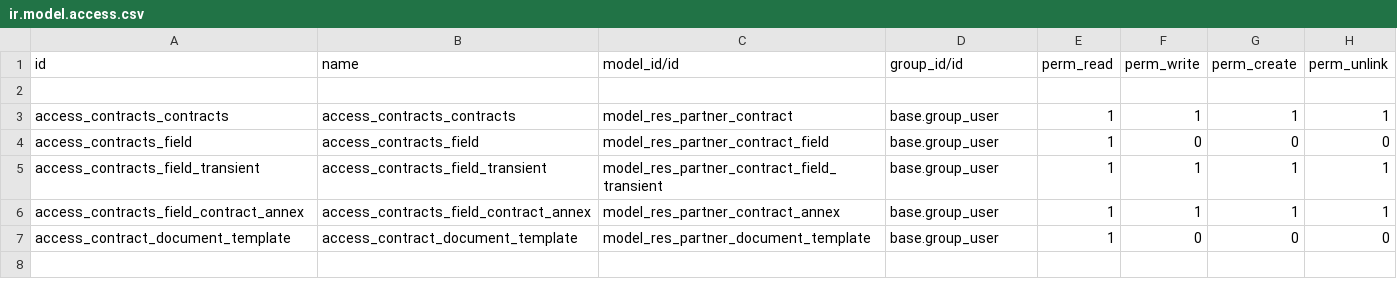
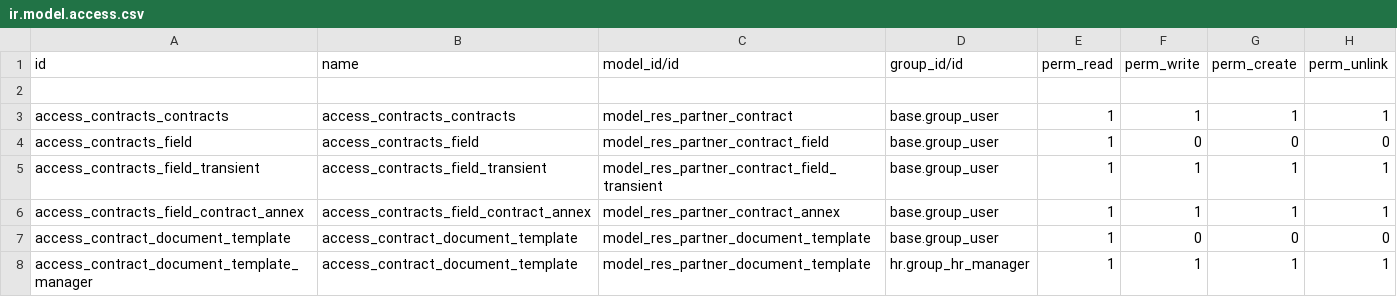
Before and after one commit to RYDLAB/docx_report, a CSV file: security/ir.model.access.csv, drawn as a sheet.

Commit message:
[FIX] Nobody exclude administator can create and edit docx templates

```diff
--- a/security/ir.model.access.csv
+++ b/security/ir.model.access.csv
@@ -7 +7,2 @@ access_contracts_field_contract_annex,access_contracts_field_contract_annex,mode
 access_contract_document_template,access_contract_document_template,model_res_partner_document_template,base.group_user,1,0,0,0
+access_contract_document_template_manager,access_contract_document_template,model_res_partner_document_template,hr.group_hr_manager,1,1,1,1
```
